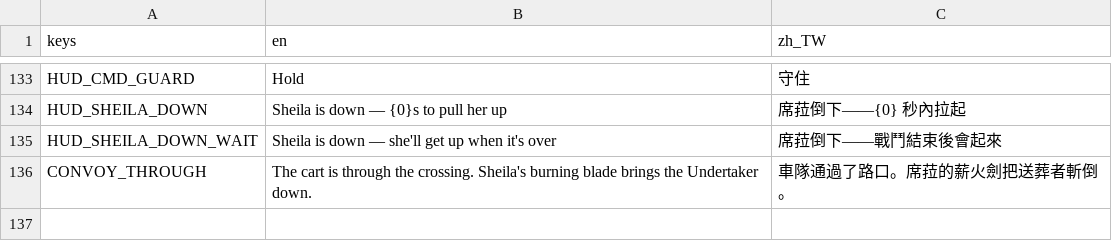
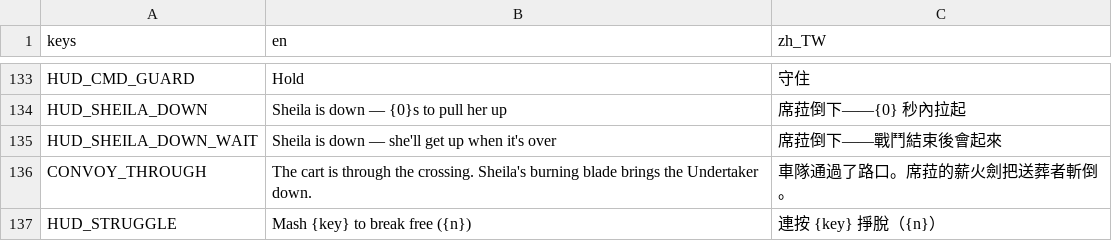
Before and after one commit to twjackysu/yuming-city, a CSV file: game/i18n/strings.csv, drawn as a sheet; only a part is shown, gaps mark what is left out.

```diff
--- a/game/i18n/strings.csv
+++ b/game/i18n/strings.csv
@@ -136 +136,2 @@ HUD_SHEILA_DOWN_WAIT,Sheila is down — she'll get up when it's over,席菈倒
 CONVOY_THROUGH,The cart is through the crossing. Sheila's burning blade brings the Undertaker down.,車隊通過了路口。席菈的薪火劍把送葬者斬倒。
+HUD_STRUGGLE,Mash {key} to break free ({n}),連按 {key} 掙脫（{n}）
```
Also changed, not shown: 5 other files.
